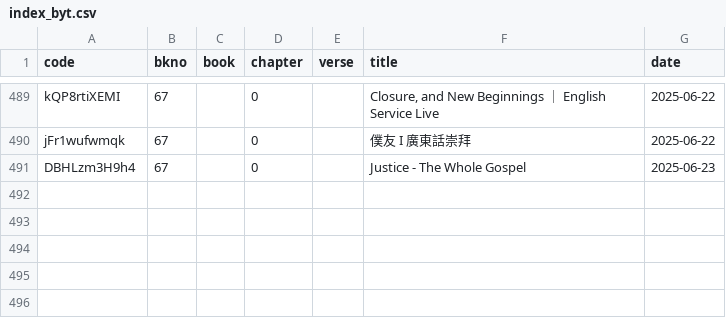
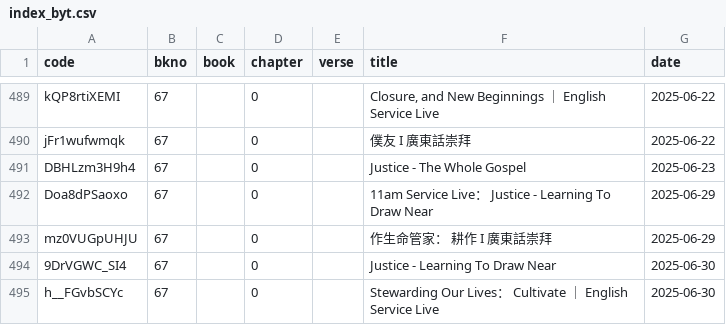
Before and after one commit to michaelchanwahyan/sermon-app, a CSV file: projects/VINE/index_byt.csv, drawn as a sheet; only a part is shown, gaps mark what is left out.

```diff
--- a/projects/VINE/index_byt.csv
+++ b/projects/VINE/index_byt.csv
@@ -491 +491,5 @@ jFr1wufwmqk,67,,0,,僕友 I 廣東話崇拜,2025-06-22
 DBHLzm3H9h4,67,,0,,Justice - The Whole Gospel,2025-06-23
+Doa8dPSaoxo,67,,0,,11am Service Live： Justice - Learning To Draw Near,2025-06-29
+mz0VUGpUHJU,67,,0,,作生命管家： 耕作 I 廣東話崇拜,2025-06-29
+9DrVGWC_SI4,67,,0,,Justice - Learning To Draw Near,2025-06-30
+h__FGvbSCYc,67,,0,,Stewarding Our Lives： Cultivate ｜ English Service Live,2025-06-30
```
Also changed, not shown: projects/FLWC/index_byb.csv, projects/FLWC/index_byt.csv, 8 other files.
